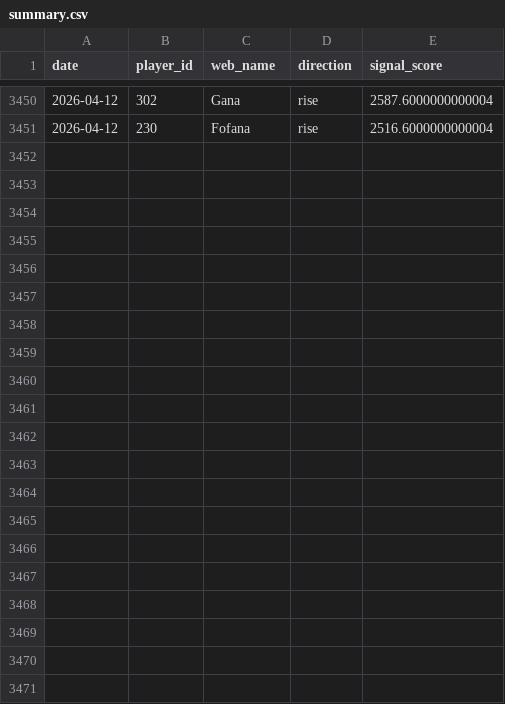
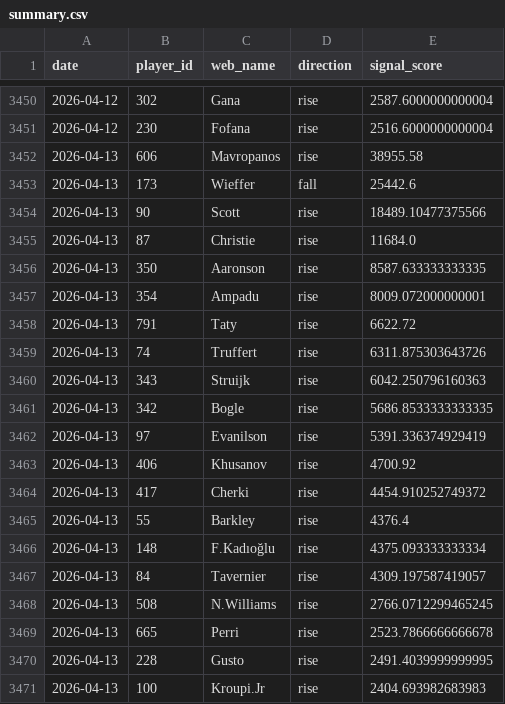
Before and after one commit to dauadaishaya9-lab/Fpl-price-predictor-, a CSV file: data/summary.csv, drawn as a sheet; only a part is shown, gaps mark what is left out; the diff names each change by its address in the sheet, - before the commit and + after, or states it on an @@ line.

```diff
--- a/data/summary.csv
+++ b/data/summary.csv
+row 3452: 2026-04-13 | 606 | Mavropanos | rise | 38955.58
+row 3453: 2026-04-13 | 173 | Wieffer | fall | 25442.6
+row 3454: 2026-04-13 | 90 | Scott | rise | 18489.10477375566
+row 3455: 2026-04-13 | 87 | Christie | rise | 11684.0
+row 3456: 2026-04-13 | 350 | Aaronson | rise | 8587.633333333335
+row 3457: 2026-04-13 | 354 | Ampadu | rise | 8009.072000000001
+row 3458: 2026-04-13 | 791 | Taty | rise | 6622.72
+row 3459: 2026-04-13 | 74 | Truffert | rise | 6311.875303643726
+row 3460: 2026-04-13 | 343 | Struijk | rise | 6042.250796160363
+row 3461: 2026-04-13 | 342 | Bogle | rise | 5686.8533333333335
+row 3462: 2026-04-13 | 97 | Evanilson | rise | 5391.336374929419
+row 3463: 2026-04-13 | 406 | Khusanov | rise | 4700.92
+row 3464: 2026-04-13 | 417 | Cherki | rise | 4454.910252749372
+row 3465: 2026-04-13 | 55 | Barkley | rise | 4376.4
+row 3466: 2026-04-13 | 148 | F.Kadıoğlu | rise | 4375.093333333334
+row 3467: 2026-04-13 | 84 | Tavernier | rise | 4309.197587419057
+row 3468: 2026-04-13 | 508 | N.Williams | rise | 2766.0712299465245
+row 3469: 2026-04-13 | 665 | Perri | rise | 2523.7866666666678
+row 3470: 2026-04-13 | 228 | Gusto | rise | 2491.4039999999995
+row 3471: 2026-04-13 | 100 | Kroupi.Jr | rise | 2404.693982683983
```
Also changed, not shown: data/evaluation.csv, data/last_prices.csv, 4 other files.
